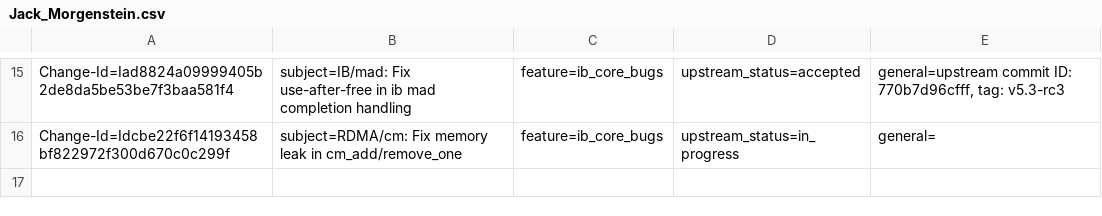
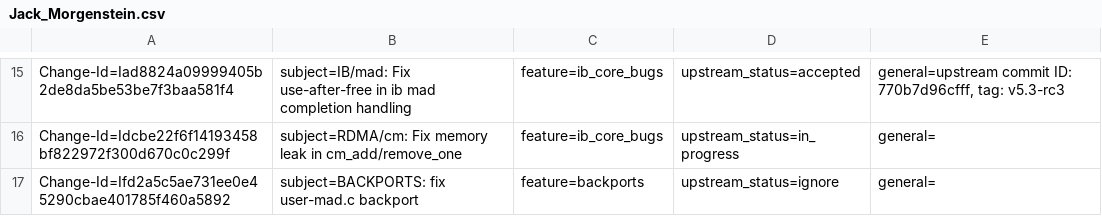
Before and after one commit to huynguyen85/temp_ipsec_inline_ofed_4_7, a CSV file: metadata/Jack_Morgenstein.csv, drawn as a sheet; only a part is shown, gaps mark what is left out; the diff names each change by its address in the sheet, - before the commit and + after, or states it on an @@ line.

Commit message:
BACKPORTS: fix user-mad.c backport
For the kernels which do not have HAVE_IDA_ALLOC_MAX defined,
the backport code was missing a "return -1" line.

As a result, the devnum for the mad devices remained zero,
and  infiniband_mad/umad1 failed to come up, because the
port->devnum remained zero, so the device name used
for port 2 was umad0, instead of umad1.

issue:1890642
Change-Id: Ifd2a5c5ae731ee0e45290cbae401785f460a5892
Signed-off-by: Jack Morgenstein <jackm@dev.mellanox.co.il>

```diff
--- a/metadata/Jack_Morgenstein.csv
+++ b/metadata/Jack_Morgenstein.csv
+row 17: Change-Id=Ifd2a5c5ae731ee0e45290cbae401785f460a5892 | subject=BACKPORTS: fix user-mad.c backport | feature=backports | upstream_status=ignore | general=
```
Also changed, not shown: 1 other file.
